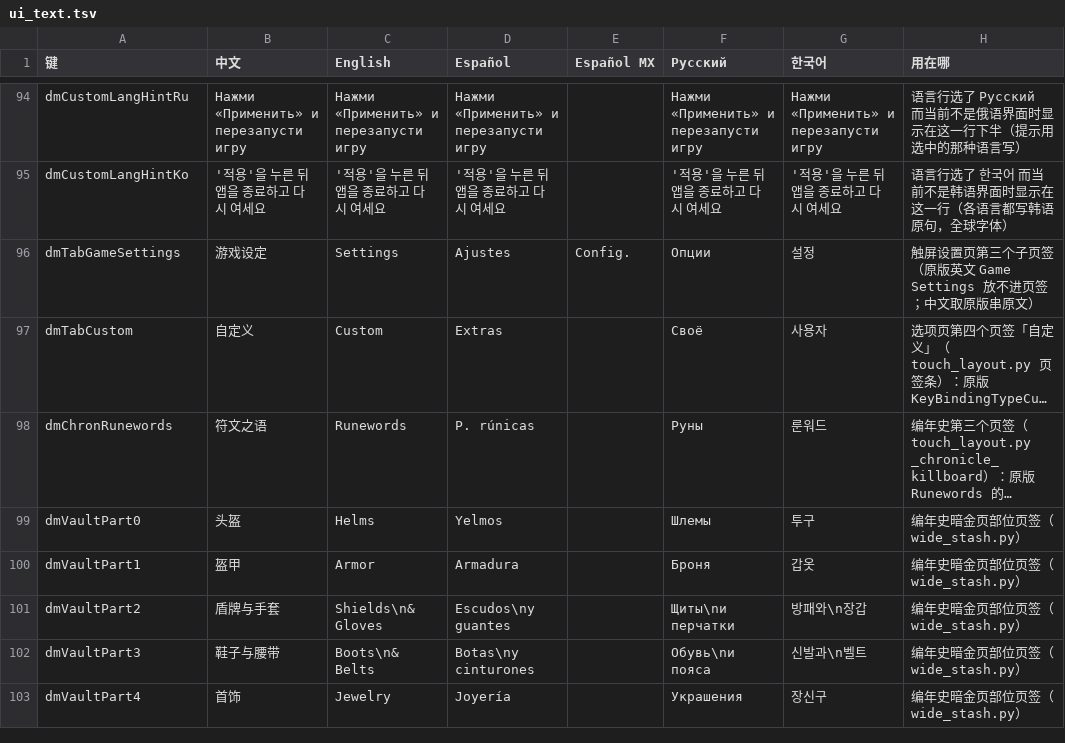
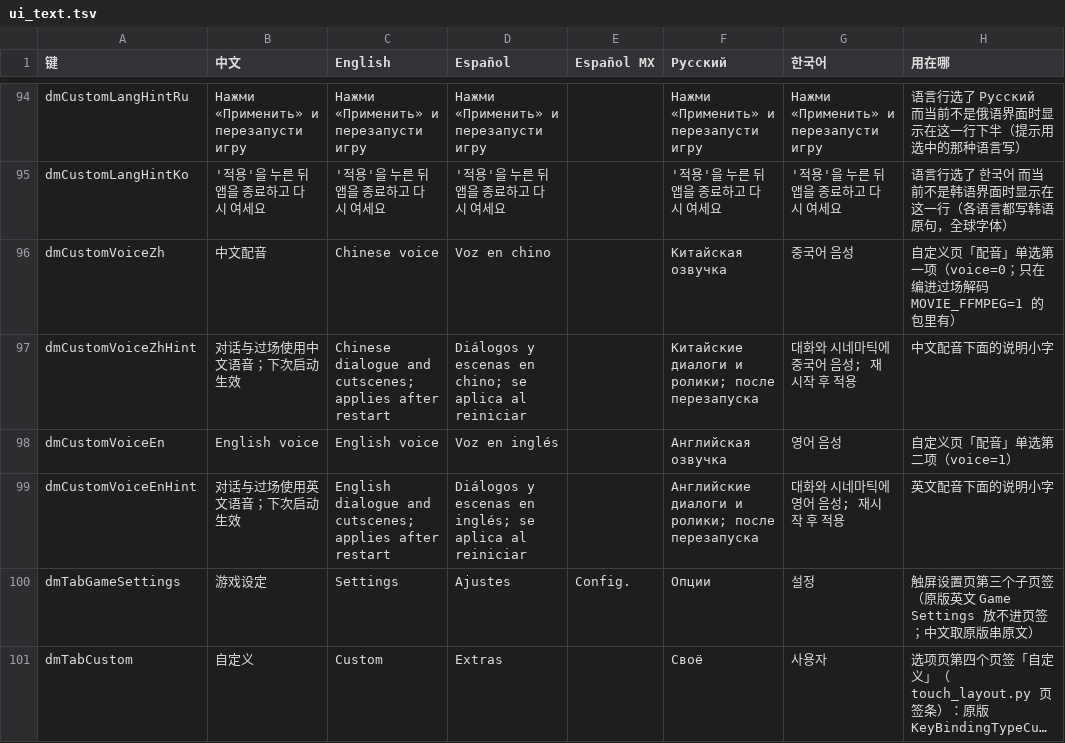
Before and after one commit to EthanMYX/d2r-mobile, a TSV file: dm/i18n/ui_text.tsv, drawn as a sheet; only a part is shown, gaps mark what is left out; the shorter side is filled out with more unchanged rows; long unchanged cells end in ….

Commit message:
Adopt community PR #120: optional VP8 cutscene playback on iOS
dm/ios/tools/build_ffmpeg_ios.sh builds a static FFmpeg (7.1.1, LGPL 2.1+) for iOS, and building the App with
DM_MOVIE_FFMPEG=1 / MOVIE_FFMPEG=1 links it so cutscenes are decoded to the screen, as the Mac host already can
(#97). Builds that turn it on also get a Cinematics entry on the main menu and a Chinese / English voice choice in
Custom. Default builds are unchanged: no FFmpeg, no extra Custom rows, the same saved settings.

Taken in with two changes: the voice rows are compiled in only together with FFmpeg (the PR added them to every
build), and t_fs_case.c gets the stub the host tests need to link. The language code mapping keeps v2.0's Korean.
docs/DEPENDENCIES lists FFmpeg and its license.

Checked: host unit tests, the full acceptance gate, the Mac smoke test and the on-device smoke test (3/3 each);
a default build shows no voice rows and has no FFmpeg symbols; an FFmpeg build run as the iOS App on a Mac played
Act02start.webm (1280x720) at a steady 60 fps, with different frames captured at 16 s and 40 s. Not yet run on an
iPhone; cutscene audio still goes through the game's own path.

Co-authored-by: codingOuch <25929878+codingOuch@users.noreply.github.com>

```diff
--- a/dm/i18n/ui_text.tsv
+++ b/dm/i18n/ui_text.tsv
@@ -95,2 +95,6 @@ dmCustomLangHintRu	Нажми «Применить» и перезапусти
 dmCustomLangHintKo	'적용'을 누른 뒤 앱을 종료하고 다시 여세요	'적용'을 누른 뒤 앱을 종료하고 다시 여세요	'적용'을 누른 뒤 앱을 종료하고 다시 여세요		'적용'을 누른 뒤 앱을 종료하고 다시 여세요	'적용'을 누른 뒤 앱을 종료하고 다시 여세요	语言行选了 한국어 而当前不是韩语界面时显示在这一行（各语言都写韩语原句，全球字体）
+dmCustomVoiceZh	中文配音	Chinese voice	Voz en chino		Китайская озвучка	중국어 음성	自定义页「配音」单选第一项（voice=0；只在编进过场解码 MOVIE_FFMPEG=1 的包里有）
+dmCustomVoiceZhHint	对话与过场使用中文语音；下次启动生效	Chinese dialogue and cutscenes; applies after restart	Diálogos y escenas en chino; se aplica al reiniciar		Китайские диалоги и ролики; после перезапуска	대화와 시네마틱에 중국어 음성; 재시작 후 적용	中文配音下面的说明小字
+dmCustomVoiceEn	English voice	English voice	Voz en inglés		Английская озвучка	영어 음성	自定义页「配音」单选第二项（voice=1）
+dmCustomVoiceEnHint	对话与过场使用英文语音；下次启动生效	English dialogue and cutscenes; applies after restart	Diálogos y escenas en inglés; se aplica al reiniciar		Английские диалоги и ролики; после перезапуска	대화와 시네마틱에 영어 음성; 재시작 후 적용	英文配音下面的说明小字
 dmTabGameSettings	游戏设定	Settings	Ajustes	Config.	Опции	설정	触屏设置页第三个子页签（原版英文 Game Settings 放不进页签；中文取原版串原文）
```
Also changed, not shown: 19 other files.
